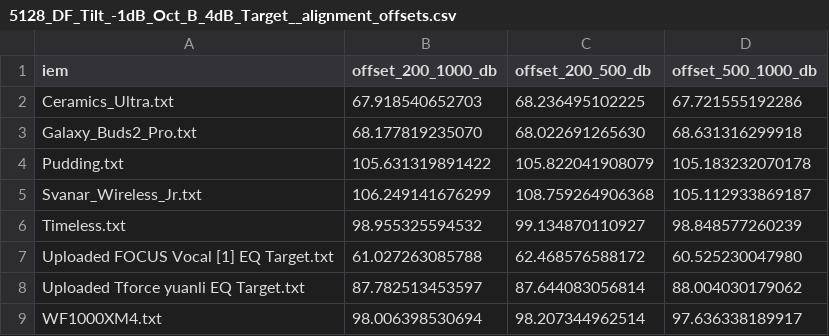
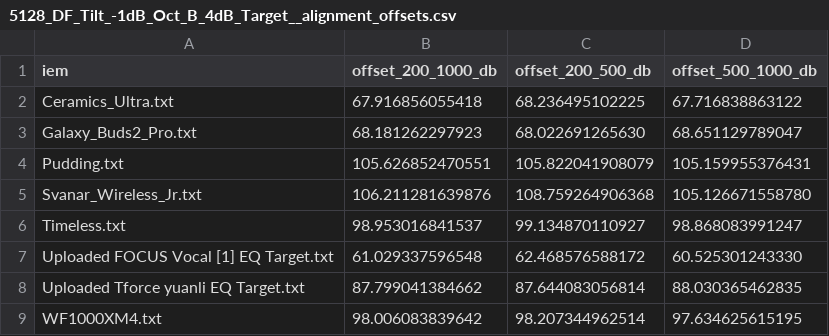
Before and after one commit to ziyadizuhir-png/iem-earprint-engine, a CSV file: reports/5128_DF_Tilt_-1dB_Oct_B_4dB_Target__alignment_offsets.csv, drawn as a sheet.

```diff
--- a/reports/5128_DF_Tilt_-1dB_Oct_B_4dB_Target__alignment_offsets.csv
+++ b/reports/5128_DF_Tilt_-1dB_Oct_B_4dB_Target__alignment_offsets.csv
@@ -1,9 +1,9 @@
 iem,offset_200_1000_db,offset_200_500_db,offset_500_1000_db
-Ceramics_Ultra.txt,67.918540652703,68.236495102225,67.721555192286
-Galaxy_Buds2_Pro.txt,68.177819235070,68.022691265630,68.631316299918
-Pudding.txt,105.631319891422,105.822041908079,105.183232070178
-Svanar_Wireless_Jr.txt,106.249141676299,108.759264906368,105.112933869187
-Timeless.txt,98.955325594532,99.134870110927,98.848577260239
-Uploaded FOCUS Vocal [1] EQ Target.txt,61.027263085788,62.468576588172,60.525230047980
-Uploaded Tforce yuanli EQ Target.txt,87.782513453597,87.644083056814,88.004030179062
-WF1000XM4.txt,98.006398530694,98.207344962514,97.636338189917
+Ceramics_Ultra.txt,67.916856055418,68.236495102225,67.716838863122
+Galaxy_Buds2_Pro.txt,68.181262297923,68.022691265630,68.651129789047
+Pudding.txt,105.626852470551,105.822041908079,105.159955376431
+Svanar_Wireless_Jr.txt,106.211281639876,108.759264906368,105.126671558780
+Timeless.txt,98.953016841537,99.134870110927,98.868083991247
+Uploaded FOCUS Vocal [1] EQ Target.txt,61.029337596548,62.468576588172,60.525301243330
+Uploaded Tforce yuanli EQ Target.txt,87.799041384662,87.644083056814,88.030365462835
+WF1000XM4.txt,98.006083839642,98.207344962514,97.634625615195
```
Also changed, not shown: reports/Harman_IE_2019_v2_Target__alignment_offsets.csv, reports/Headphones.com_IEM_DF_Tilt_-1dB_Oct_B_4dB_Target__alignment_offsets.csv, 33 other files.
